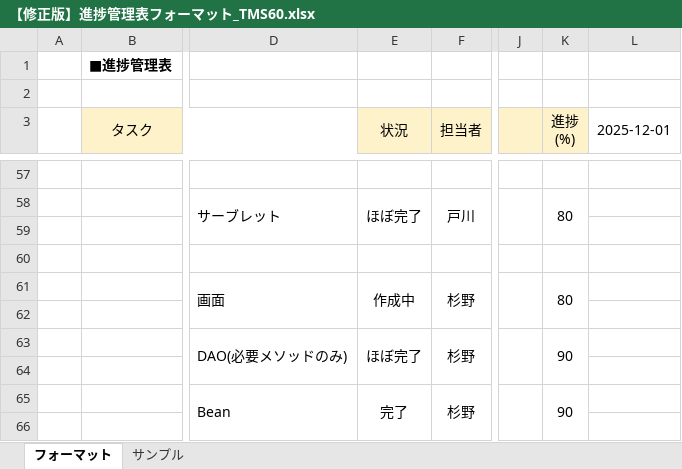
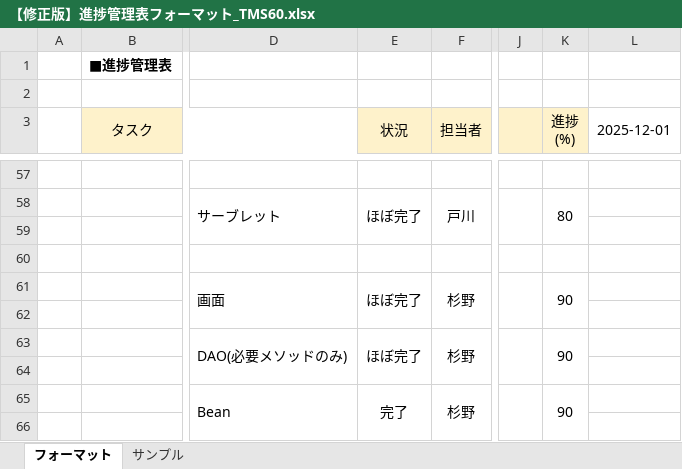
Before and after one commit to comsize-taishiro/TMS60, an Excel workbook: ドキュメント/【修正版】進捗管理表フォーマット_TMS60.xlsx, sheet フォーマット, drawn as a sheet; only a part is shown, gaps mark what is left out; values as stored, in another font and other column widths than the file's, no borders; the diff covers the shown part only; the diff names each change by its address in the sheet, - before the commit and + after, or states it on an @@ line.

```diff
--- a/ドキュメント/【修正版】進捗管理表フォーマット_TMS60.xlsx (sheet フォーマット)
+++ b/ドキュメント/【修正版】進捗管理表フォーマット_TMS60.xlsx (sheet フォーマット)
-E61 (状況): 作成中
+E61 (状況): ほぼ完了
-K61 (進捗 (%)): 80
+K61 (進捗 (%)): 90
```
Also changed, not shown: 14 edited cells and cell formats elsewhere in this sheet.
